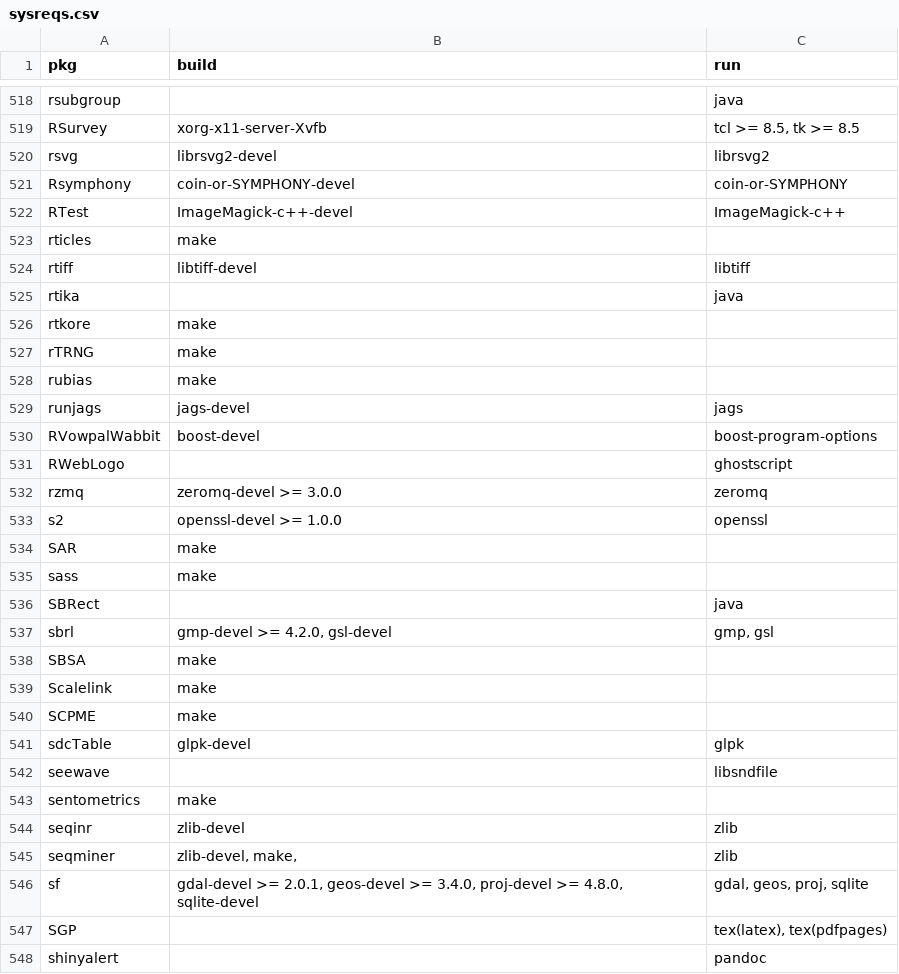
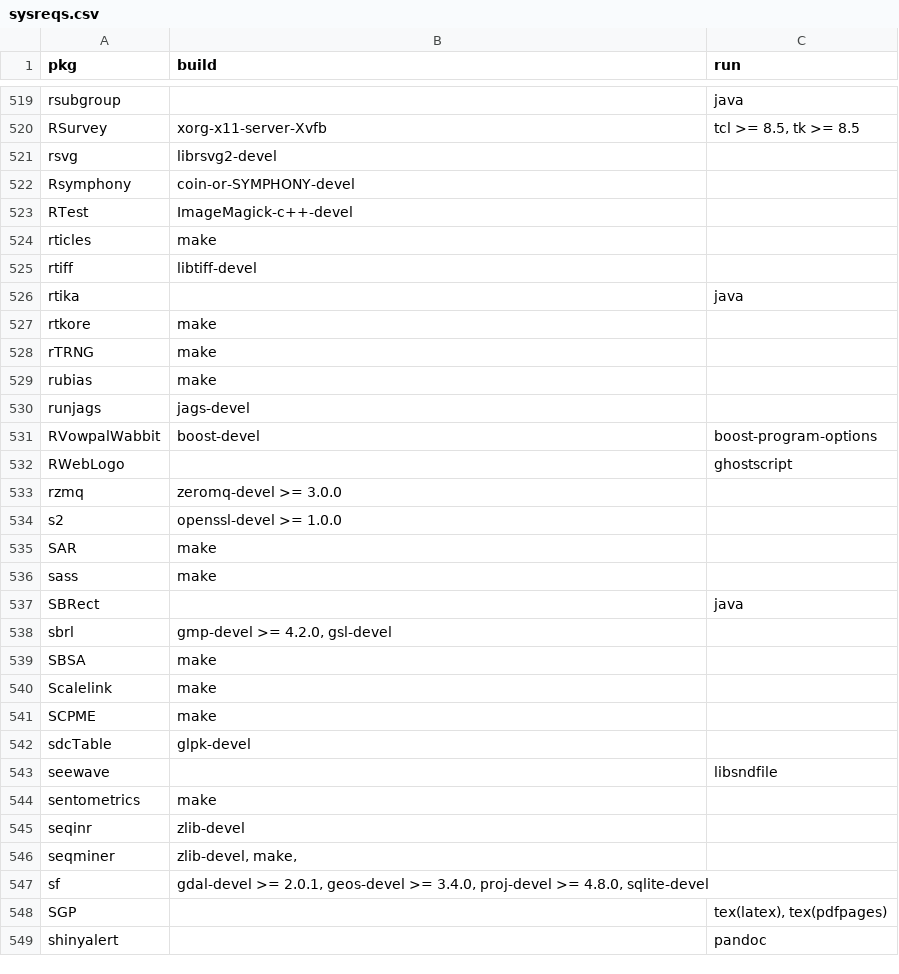
Before and after one commit to cran4linux/cran2copr, a CSV file: sysreqs.csv, drawn as a sheet; only a part is shown, gaps mark what is left out; the diff covers the shown part only.

```diff
--- a/sysreqs.csv
+++ b/sysreqs.csv
@@ -519,7 +520,7 @@ rsubgroup,"","java"
 RSurvey,"xorg-x11-server-Xvfb","tcl >= 8.5, tk >= 8.5"
-rsvg,"librsvg2-devel","librsvg2"
-Rsymphony,"coin-or-SYMPHONY-devel","coin-or-SYMPHONY"
-RTest,"ImageMagick-c++-devel","ImageMagick-c++"
+rsvg,"librsvg2-devel",""
+Rsymphony,"coin-or-SYMPHONY-devel",""
+RTest,"ImageMagick-c++-devel",""
 rticles,"make",""
-rtiff,"libtiff-devel","libtiff"
+rtiff,"libtiff-devel",""
 rtika,"","java"
@@ -528,7 +529,7 @@ rTRNG,"make",""
 rubias,"make",""
-runjags,"jags-devel","jags"
+runjags,"jags-devel",""
 RVowpalWabbit,"boost-devel","boost-program-options"
 RWebLogo,"","ghostscript"
-rzmq,"zeromq-devel >= 3.0.0","zeromq"
-s2,"openssl-devel >= 1.0.0","openssl"
+rzmq,"zeromq-devel >= 3.0.0",""
+s2,"openssl-devel >= 1.0.0",""
 SAR,"make",""
@@ -536,3 +537,3 @@ sass,"make",""
 SBRect,"","java"
-sbrl,"gmp-devel >= 4.2.0, gsl-devel","gmp, gsl"
+sbrl,"gmp-devel >= 4.2.0, gsl-devel",""
 SBSA,"make",""
@@ -540,8 +541,8 @@ Scalelink,"make",""
 SCPME,"make",""
-sdcTable,"glpk-devel","glpk"
+sdcTable,"glpk-devel",""
 seewave,"","libsndfile"
 sentometrics,"make",""
-seqinr,"zlib-devel","zlib"
-seqminer,"zlib-devel, make,","zlib"
-sf,"gdal-devel >= 2.0.1, geos-devel >= 3.4.0, proj-devel >= 4.8.0, sqlite-devel","gdal, geos, proj, sqlite"
+seqinr,"zlib-devel",""
+seqminer,"zlib-devel, make,",""
+sf,"gdal-devel >= 2.0.1, geos-devel >= 3.4.0, proj-devel >= 4.8.0, sqlite-devel",""
 SGP,"","tex(latex), tex(pdfpages)"
```
Also changed, not shown: 1 added row and 182 edited cells elsewhere in this file.
